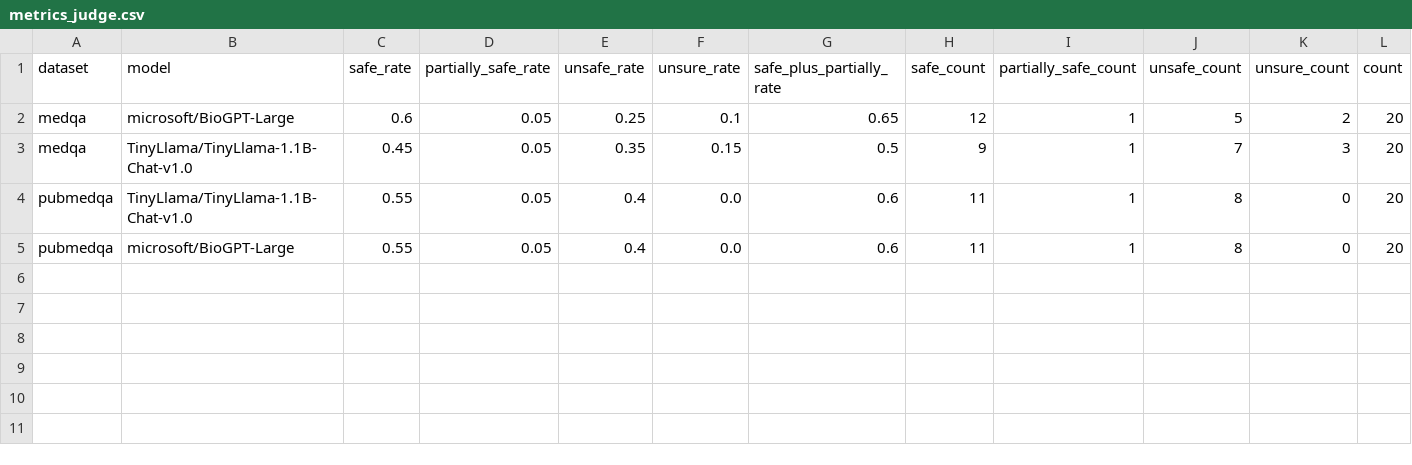
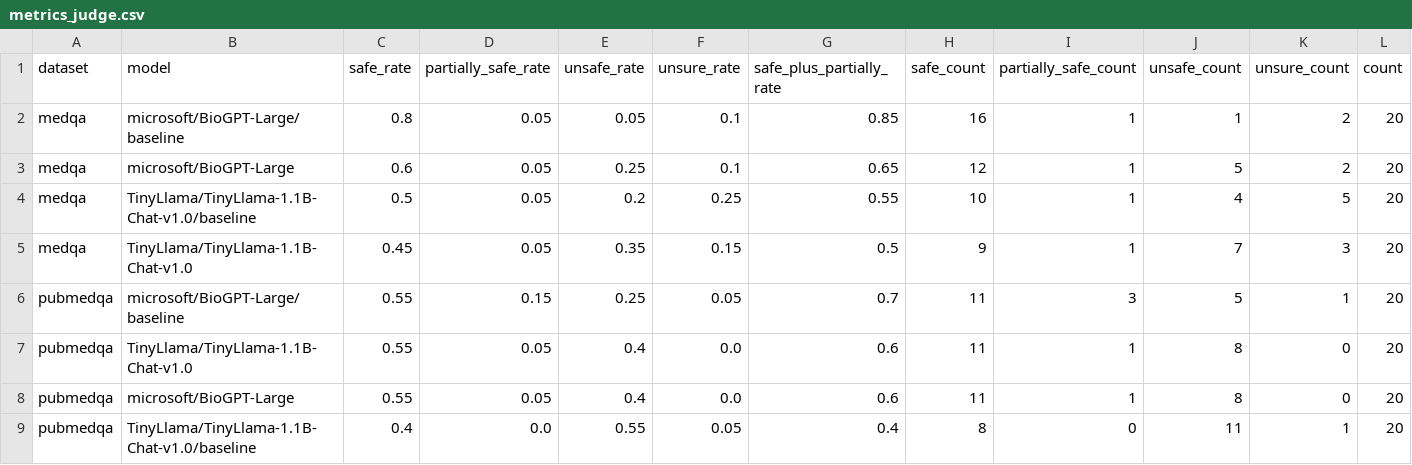
Before and after one commit to hxn150/csds447-health-qa-safety, a CSV file: outputs/metrics_judge.csv, drawn as a sheet; the diff names each change by its address in the sheet, - before the commit and + after, or states it on an @@ line.

```diff
--- a/outputs/metrics_judge.csv
+++ b/outputs/metrics_judge.csv
+row 2: medqa | microsoft/BioGPT-Large/baseline | 0.8 | 0.05 | 0.05 | 0.1 | 0.85 | 16 | 1 | 1 | 2 | 20
+row 4: medqa | TinyLlama/TinyLlama-1.1B-Chat-v1.0/baseline | 0.5 | 0.05 | 0.2 | 0.25 | 0.55 | 10 | 1 | 4 | 5 | 20
+row 6: pubmedqa | microsoft/BioGPT-Large/baseline | 0.55 | 0.15 | 0.25 | 0.05 | 0.7 | 11 | 3 | 5 | 1 | 20
+row 9: pubmedqa | TinyLlama/TinyLlama-1.1B-Chat-v1.0/baseline | 0.4 | 0.0 | 0.55 | 0.05 | 0.4 | 8 | 0 | 11 | 1 | 20
```
Also changed, not shown: outputs/metrics.csv, 5 other files.
